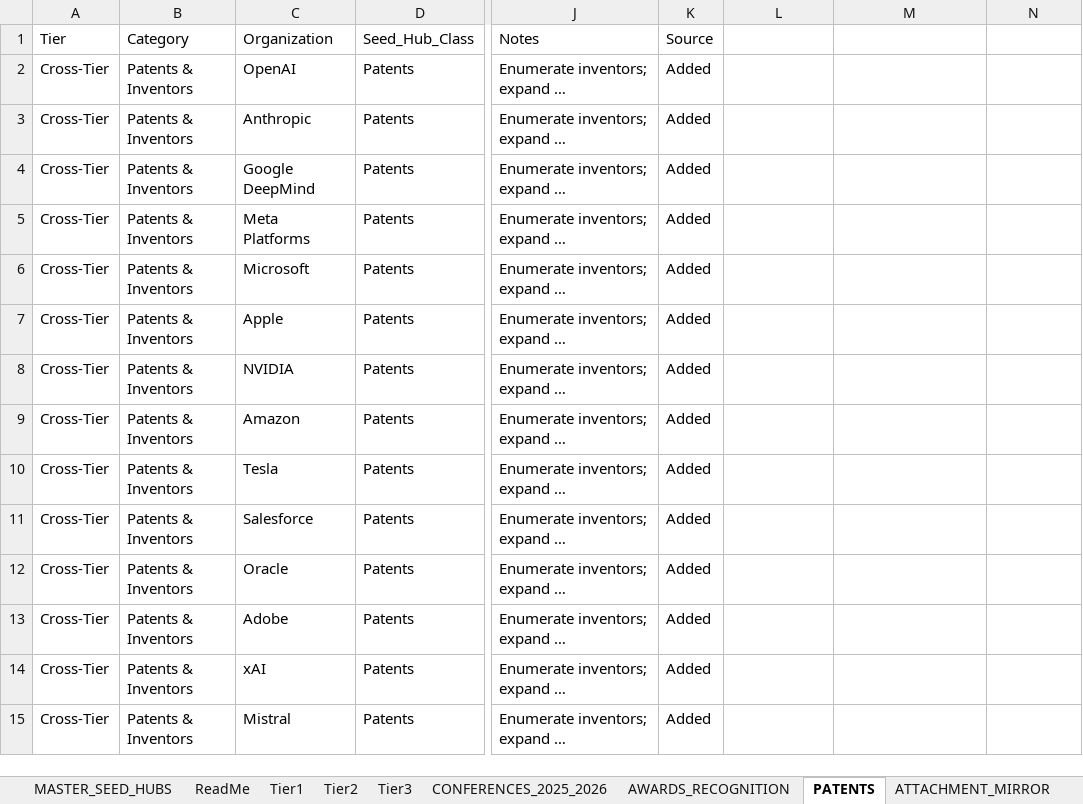
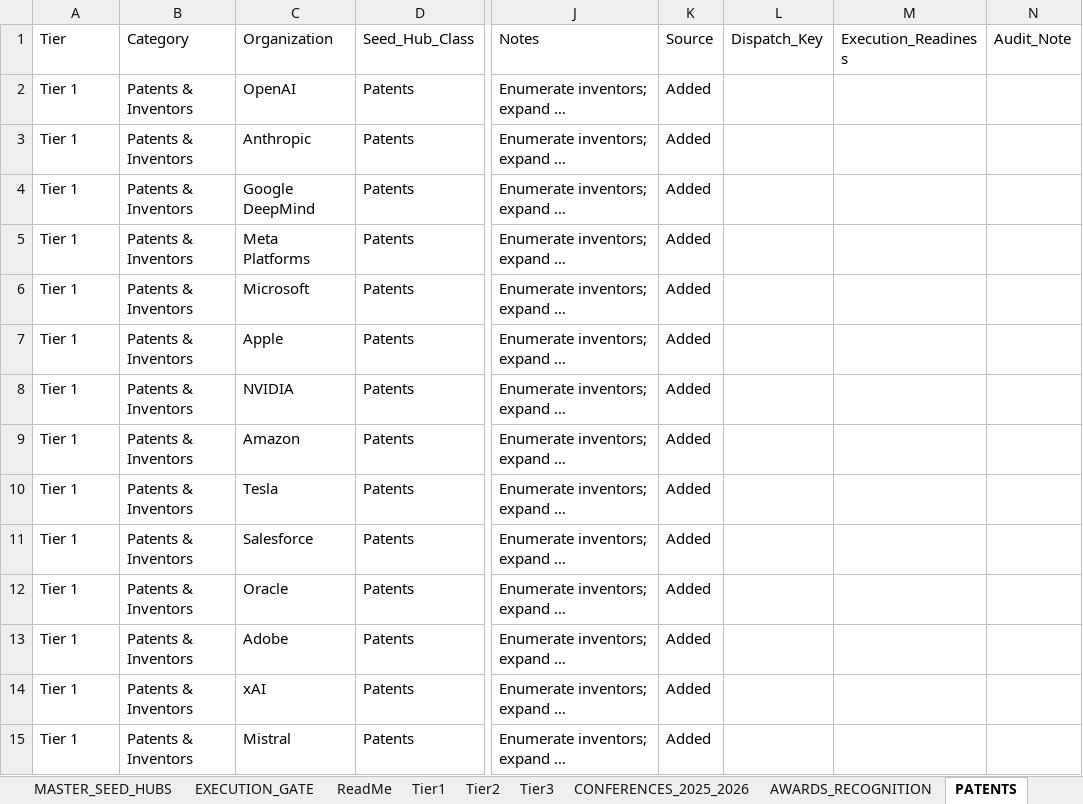
Before and after one commit to davemendoza/Research_First_Sourcer_Automation, an Excel workbook: data/AI Talent Engine Seed Hub.xlsx, sheet PATENTS, drawn as a sheet; only a part is shown, gaps mark what is left out; long unchanged cells end in …; values as stored, in another font and other column widths than the file's, no cell formats; table styles not drawn; the diff covers the shown part only; the diff names each change by its address in the sheet, - before the commit and + after, or states it on an @@ line.

Commit message:
Core engine and inventory updates (seed, execution, schema)

```diff
--- a/data/AI Talent Engine Seed Hub.xlsx (sheet PATENTS)
+++ b/data/AI Talent Engine Seed Hub.xlsx (sheet PATENTS)
+sheet tab: EXECUTION_GATE
-L1: (empty)
+L1: Dispatch_Key
-M1: (empty)
+M1: Execution_Readiness
-N1: (empty)
+N1: Audit_Note
-A2:A15 (Tier): Cross-Tier
+A2:A15 (Tier): Tier 1
```
Also changed, not shown: 30 added rows and 6 edited cells elsewhere in this sheet, sheet MASTER_SEED_HUBS, sheet Normalized_List, sheet Tier1, sheet Tier2, sheet Tier3, sheet ATTACHMENT_MIRROR, 3 more sheets, other sheet tabs, cell formats, 6 other files.
